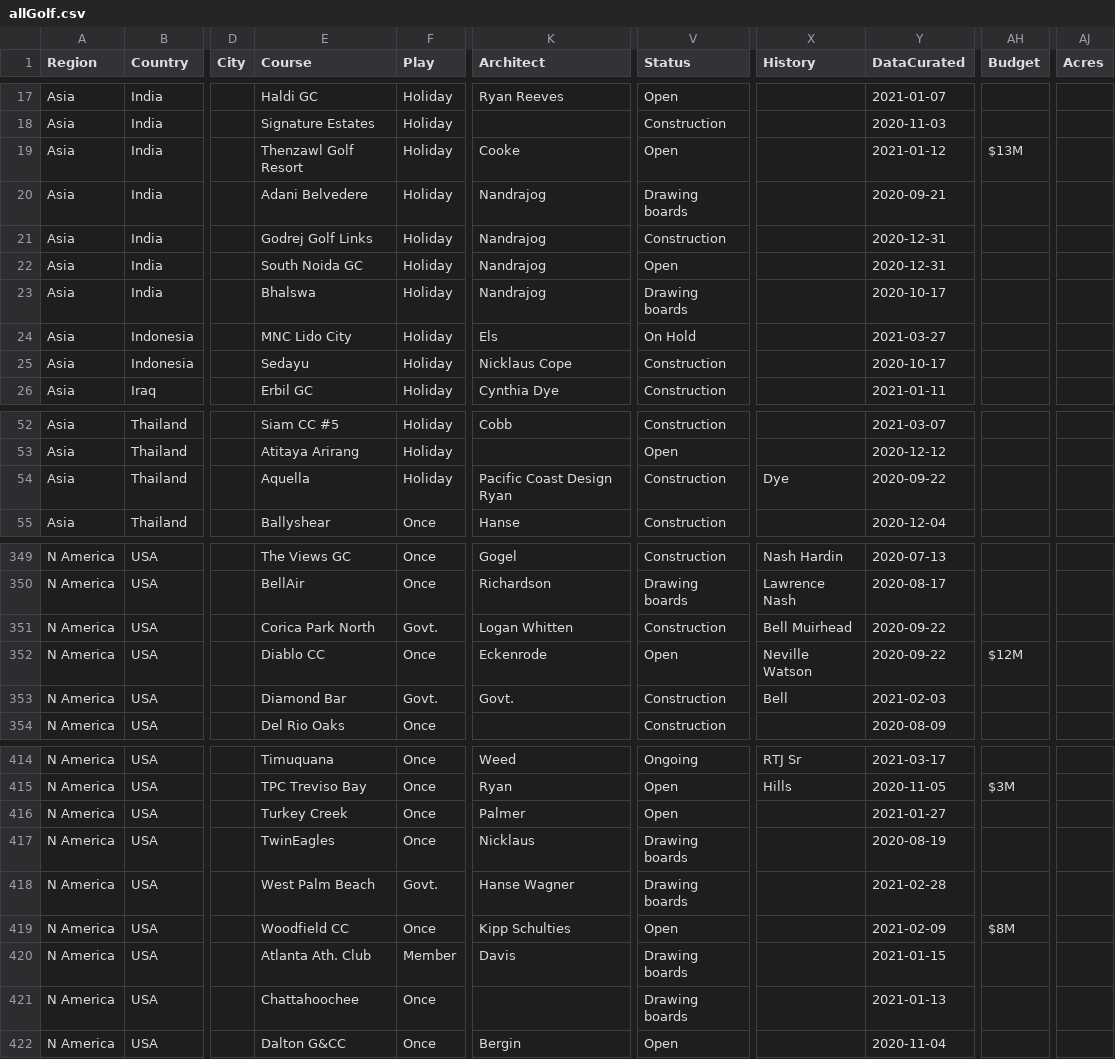
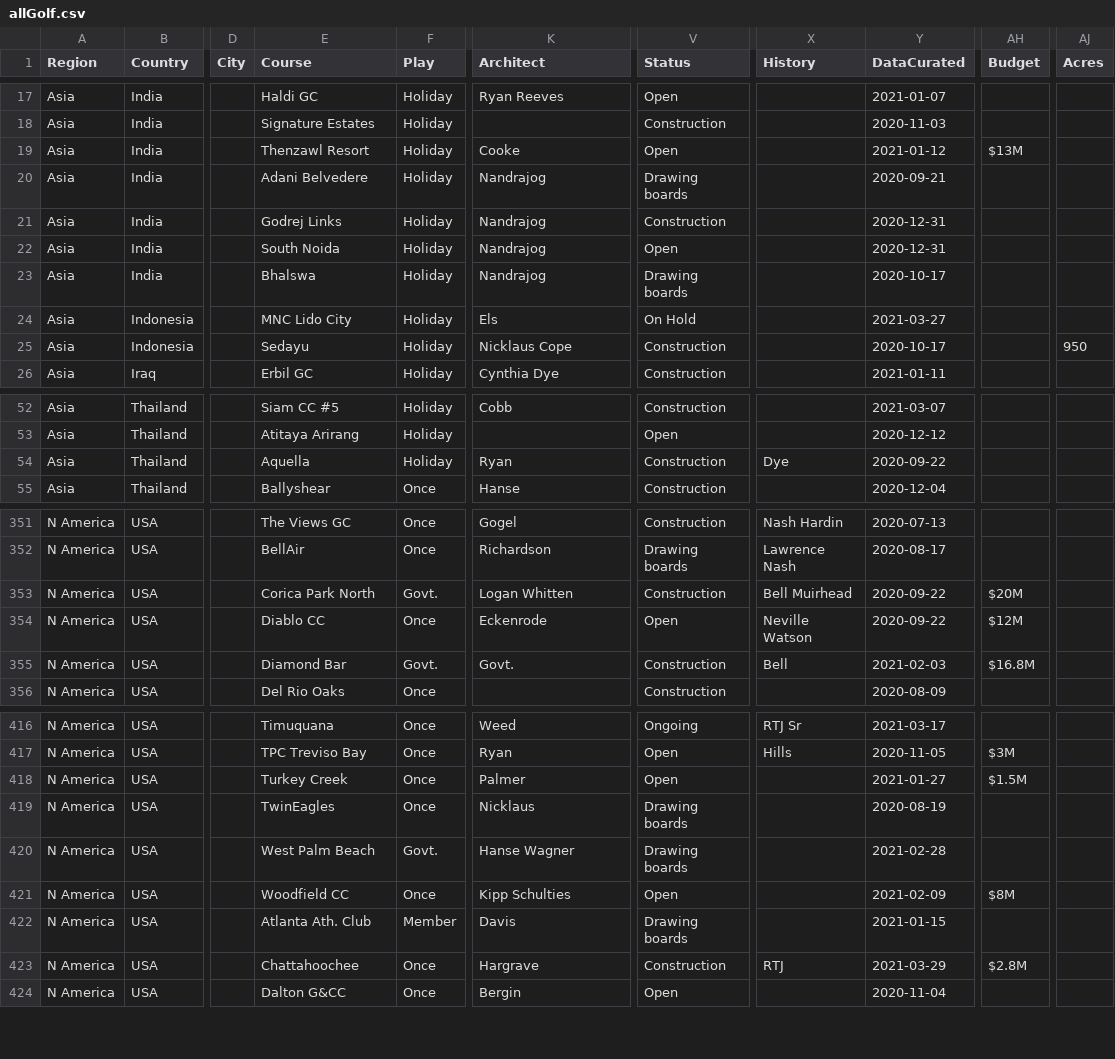
Before and after one commit to stennety/mywebsite, a CSV file: _data/allGolf.csv, drawn as a sheet; only a part is shown, gaps mark what is left out; addresses are those after the commit; the diff covers the shown part only; the diff names each change by its address in the sheet, - before the commit and + after, or states it on an @@ line.

Commit message:
Update allGolf.csv

```diff
--- a/_data/allGolf.csv
+++ b/_data/allGolf.csv
-E19 (Course): Thenzawl Golf Resort
+E19 (Course): Thenzawl Resort
-E21 (Course): Godrej Golf Links
+E21 (Course): Godrej Links
-E22 (Course): South Noida GC
+E22 (Course): South Noida
-AJ25 (Acres): (empty)
+AJ25 (Acres): 950
-K54 (Architect): Pacific Coast Design Ryan
+K54 (Architect): Ryan
-AH353 (Budget): (empty)
+AH353 (Budget): $20M
-AH355 (Budget): (empty)
+AH355 (Budget): $16.8M
-AH418 (Budget): (empty)
+AH418 (Budget): $1.5M
-K423 (Architect): (empty)
+K423 (Architect): Hargrave
-V423 (Status): Drawing boards
+V423 (Status): Construction
-X423 (History): (empty)
+X423 (History): RTJ
-Y423 (DataCurated): 2021-01-13
+Y423 (DataCurated): 2021-03-29
-AH423 (Budget): (empty)
+AH423 (Budget): $2.8M
```
Also changed, not shown: 2 added rows, 1 removed row and 49 edited cells elsewhere in this file.
